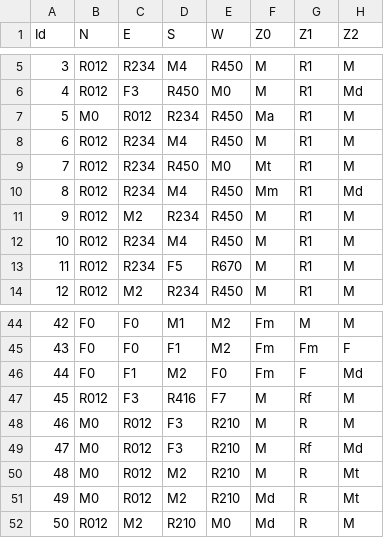
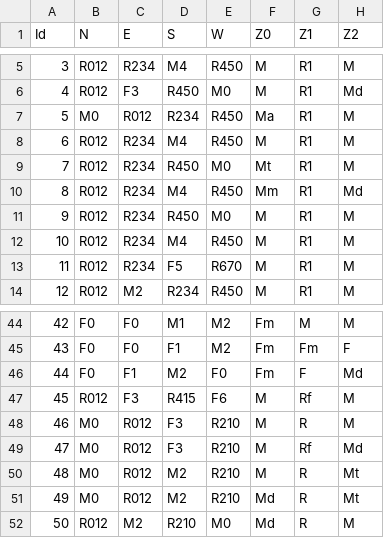
Before and after one commit to simon-valerio-epfl/ChaCuN-tests, a CSV file: ChickenAttackertuiles.csv, drawn as a sheet; only a part is shown, gaps mark what is left out; the diff names each change by its address in the sheet, - before the commit and + after, or states it on an @@ line.

Commit message:
Add tests

```diff
--- a/ChickenAttackertuiles.csv
+++ b/ChickenAttackertuiles.csv
-C11 (E): M2
+C11 (E): R234
-D11 (S): R234
+D11 (S): R450
-E11 (W): R450
+E11 (W): M0
-D47 (S): R416
+D47 (S): R415
-E47 (W): F7
+E47 (W): F6
```
